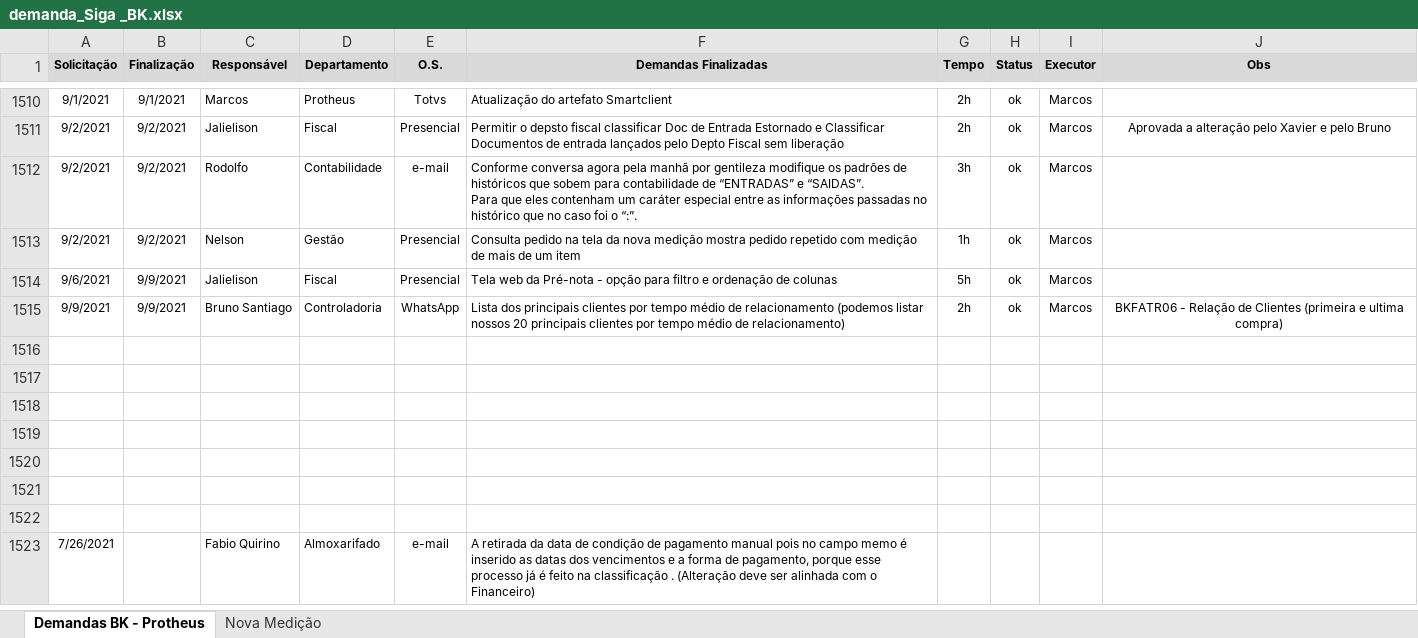
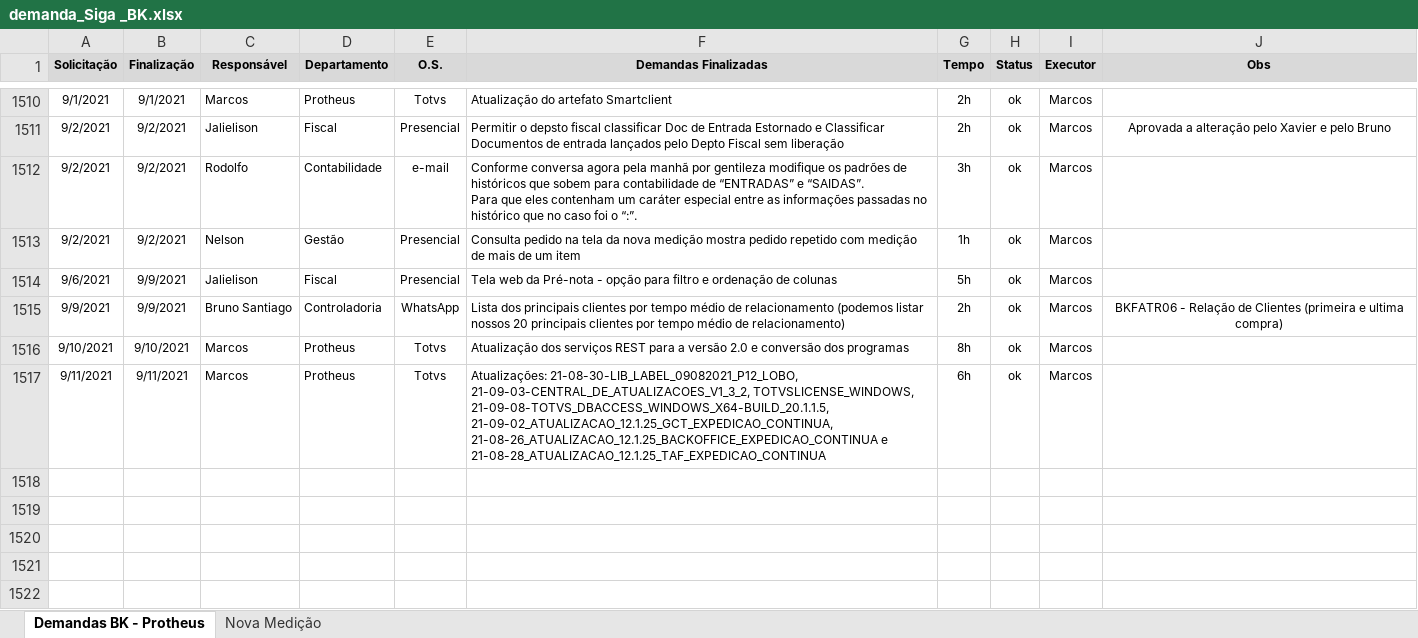
Before and after one commit to marcos-abrahao/bk, an Excel workbook: demanda_Siga _BK.xlsx, sheet Demandas BK - Protheus, drawn as a sheet; only a part is shown, gaps mark what is left out; the shorter side is filled out with more unchanged rows; values as stored, in another font and other column widths than the file's, no borders; the diff names each change by its address in the sheet, - before the commit and + after, or states it on an @@ line.

```diff
--- a/demanda_Siga _BK.xlsx (sheet Demandas BK - Protheus)
+++ b/demanda_Siga _BK.xlsx (sheet Demandas BK - Protheus)
-row 1516: (empty)
+row 1516: 9/10/2021 | 9/10/2021 | Marcos | Protheus | Totvs | Atualização dos serviços REST para a versão 2.0 e conversão dos programas | 8h | ok | Marcos
+row 1517: 9/11/2021 | 9/11/2021 | Marcos | Protheus | Totvs | Atualizações: 21-08-30-LIB_LABEL_09082021_P12_LOBO, 21-09-03-CENTRAL_DE_ATUALIZACOES_V1_3_2, TOTVSLICENSE_WINDOWS, 21-09-08-TOTVS_DBACCESS_WINDOWS_X64-BUILD_20.1.1.5, 21-09-02_ATUALIZACAO_12.1.25_GCT_EXPEDICAO_CONTINUA, 21-08-26_ATUALIZACAO_12.1.25_BACKOFFICE_EXPEDICAO_CONTINUA e 21-08-28_ATUALIZACAO_12.1.25_TAF_EXPEDICAO_CONTINUA | 6h | ok | Marcos
```
Also changed, not shown: 7 other files.
